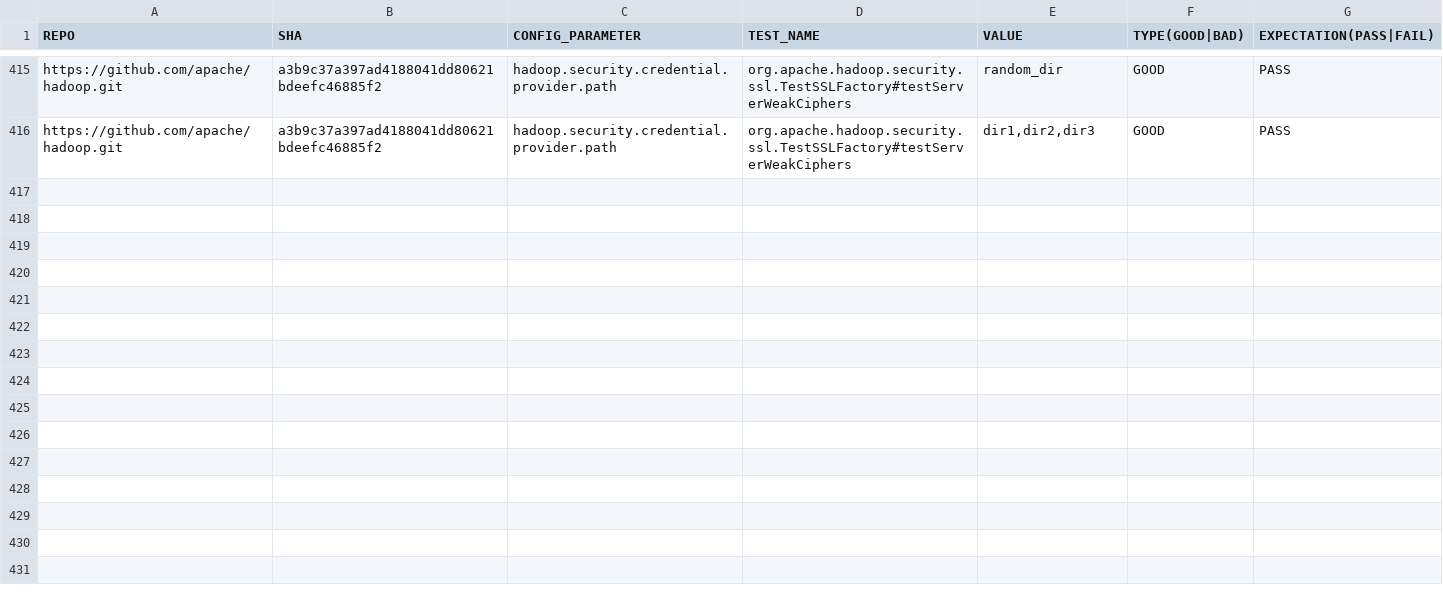
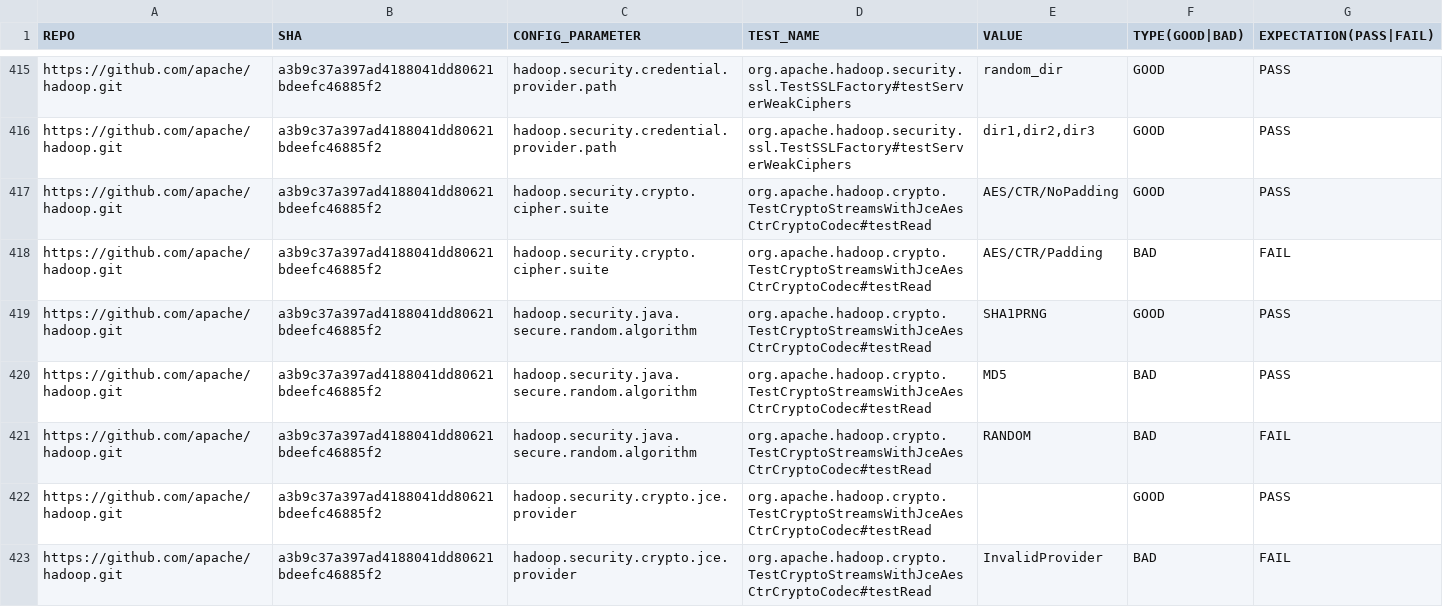
Before and after one commit to xlab-uiuc/IDoCT, a CSV file: ctest_metadata.csv, drawn as a sheet; only a part is shown, gaps mark what is left out; the diff covers the shown part only; the diff names each change by its address in the sheet, - before the commit and + after, or states it on an @@ line.

Commit message:
Add more ctests

```diff
--- a/ctest_metadata.csv
+++ b/ctest_metadata.csv
+row 417: https://github.com/apache/hadoop.git | a3b9c37a397ad4188041dd80621bdeefc46885f2 | hadoop.security.crypto.cipher.suite | org.apache.hadoop.crypto.TestCryptoStreamsWithJceAesCtrCryptoCodec#testRead | AES/CTR/NoPadding | GOOD | PASS
+row 418: https://github.com/apache/hadoop.git | a3b9c37a397ad4188041dd80621bdeefc46885f2 | hadoop.security.crypto.cipher.suite | org.apache.hadoop.crypto.TestCryptoStreamsWithJceAesCtrCryptoCodec#testRead | AES/CTR/Padding | BAD | FAIL
+row 419: https://github.com/apache/hadoop.git | a3b9c37a397ad4188041dd80621bdeefc46885f2 | hadoop.security.java.secure.random.algorithm | org.apache.hadoop.crypto.TestCryptoStreamsWithJceAesCtrCryptoCodec#testRead | SHA1PRNG | GOOD | PASS
+row 420: https://github.com/apache/hadoop.git | a3b9c37a397ad4188041dd80621bdeefc46885f2 | hadoop.security.java.secure.random.algorithm | org.apache.hadoop.crypto.TestCryptoStreamsWithJceAesCtrCryptoCodec#testRead | MD5 | BAD | PASS
+row 421: https://github.com/apache/hadoop.git | a3b9c37a397ad4188041dd80621bdeefc46885f2 | hadoop.security.java.secure.random.algorithm | org.apache.hadoop.crypto.TestCryptoStreamsWithJceAesCtrCryptoCodec#testRead | RANDOM | BAD | FAIL
+row 422: https://github.com/apache/hadoop.git | a3b9c37a397ad4188041dd80621bdeefc46885f2 | hadoop.security.crypto.jce.provider | org.apache.hadoop.crypto.TestCryptoStreamsWithJceAesCtrCryptoCodec#testRead |  | GOOD | PASS
+row 423: https://github.com/apache/hadoop.git | a3b9c37a397ad4188041dd80621bdeefc46885f2 | hadoop.security.crypto.jce.provider | org.apache.hadoop.crypto.TestCryptoStreamsWithJceAesCtrCryptoCodec#testRead | InvalidProvider | BAD | FAIL
```
Also changed, not shown: 6 added rows elsewhere in this file.
